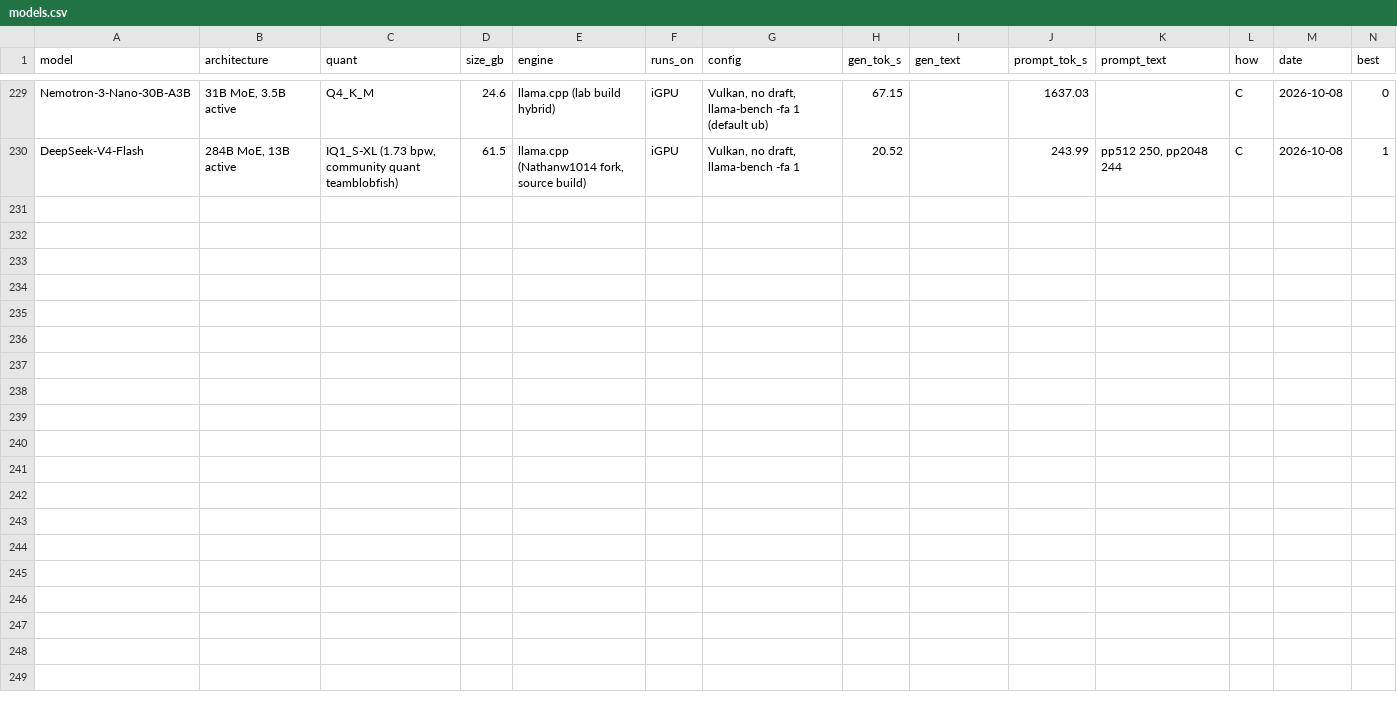
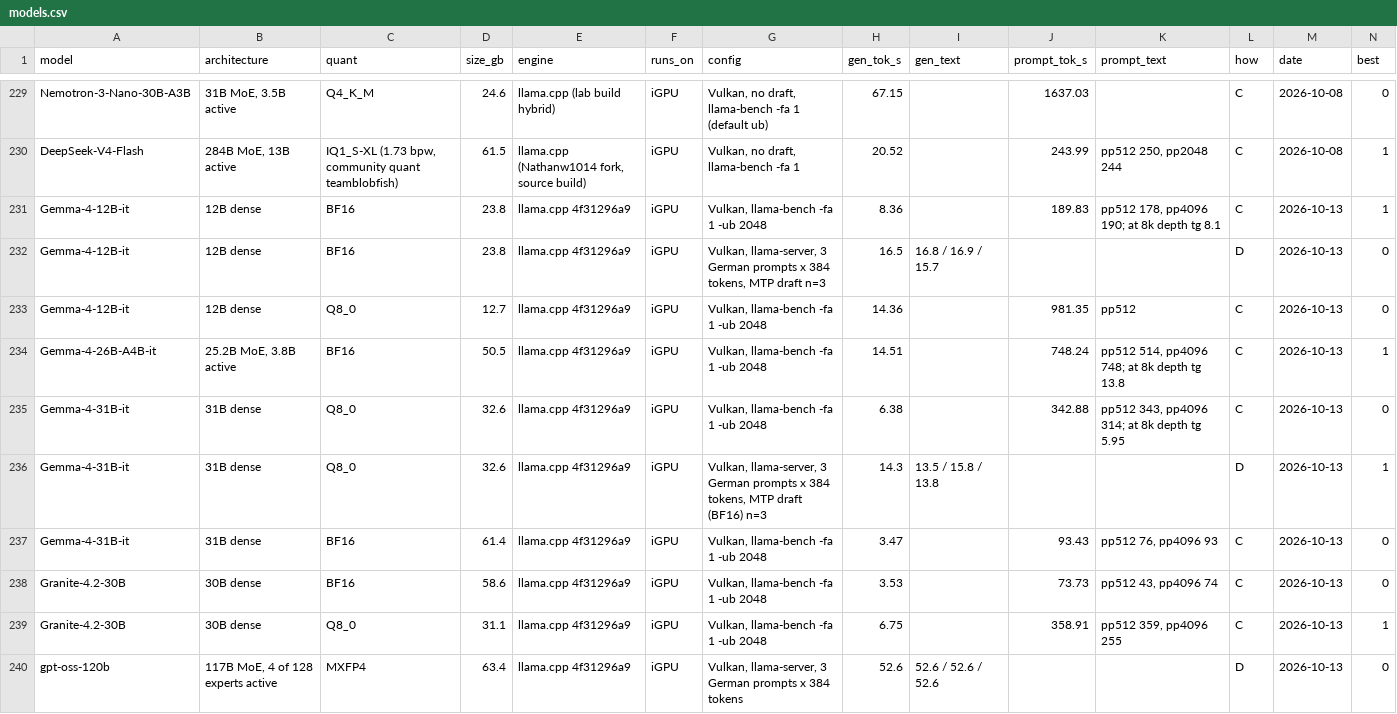
Before and after one commit to huppiflupp/strix-halo-llm-speeds, a CSV file: models.csv, drawn as a sheet; only a part is shown, gaps mark what is left out; rows hold the shown columns only; the diff names each change by its address in the sheet, - before the commit and + after, or states it on an @@ line.

```diff
--- a/models.csv
+++ b/models.csv
+row 231: Gemma-4-12B-it | 12B dense | BF16 | 23.8 | llama.cpp 4f31296a9 | iGPU | Vulkan, llama-bench -fa 1 -ub 2048 | 8.36 |  | 189.83 | pp512 178, pp4096 190; at 8k depth tg 8.1 | C | 2026-10-13 | 1
+row 232: Gemma-4-12B-it | 12B dense | BF16 | 23.8 | llama.cpp 4f31296a9 | iGPU | Vulkan, llama-server, 3 German prompts x 384 tokens, MTP draft n=3 | 16.5 | 16.8 / 16.9 / 15.7 |  |  | D | 2026-10-13 | 0
+row 233: Gemma-4-12B-it | 12B dense | Q8_0 | 12.7 | llama.cpp 4f31296a9 | iGPU | Vulkan, llama-bench -fa 1 -ub 2048 | 14.36 |  | 981.35 | pp512 | C | 2026-10-13 | 0
+row 234: Gemma-4-26B-A4B-it | 25.2B MoE, 3.8B active | BF16 | 50.5 | llama.cpp 4f31296a9 | iGPU | Vulkan, llama-bench -fa 1 -ub 2048 | 14.51 |  | 748.24 | pp512 514, pp4096 748; at 8k depth tg 13.8 | C | 2026-10-13 | 1
+row 235: Gemma-4-31B-it | 31B dense | Q8_0 | 32.6 | llama.cpp 4f31296a9 | iGPU | Vulkan, llama-bench -fa 1 -ub 2048 | 6.38 |  | 342.88 | pp512 343, pp4096 314; at 8k depth tg 5.95 | C | 2026-10-13 | 0
+row 236: Gemma-4-31B-it | 31B dense | Q8_0 | 32.6 | llama.cpp 4f31296a9 | iGPU | Vulkan, llama-server, 3 German prompts x 384 tokens, MTP draft (BF16) n=3 | 14.3 | 13.5 / 15.8 / 13.8 |  |  | D | 2026-10-13 | 1
+row 237: Gemma-4-31B-it | 31B dense | BF16 | 61.4 | llama.cpp 4f31296a9 | iGPU | Vulkan, llama-bench -fa 1 -ub 2048 | 3.47 |  | 93.43 | pp512 76, pp4096 93 | C | 2026-10-13 | 0
+row 238: Granite-4.2-30B | 30B dense | BF16 | 58.6 | llama.cpp 4f31296a9 | iGPU | Vulkan, llama-bench -fa 1 -ub 2048 | 3.53 |  | 73.73 | pp512 43, pp4096 74 | C | 2026-10-13 | 0
+row 239: Granite-4.2-30B | 30B dense | Q8_0 | 31.1 | llama.cpp 4f31296a9 | iGPU | Vulkan, llama-bench -fa 1 -ub 2048 | 6.75 |  | 358.91 | pp512 359, pp4096 255 | C | 2026-10-13 | 1
+row 240: gpt-oss-120b | 117B MoE, 4 of 128 experts active | MXFP4 | 63.4 | llama.cpp 4f31296a9 | iGPU | Vulkan, llama-server, 3 German prompts x 384 tokens | 52.6 | 52.6 / 52.6 / 52.6 |  |  | D | 2026-10-13 | 0
```
Also changed, not shown: 2 other files.
